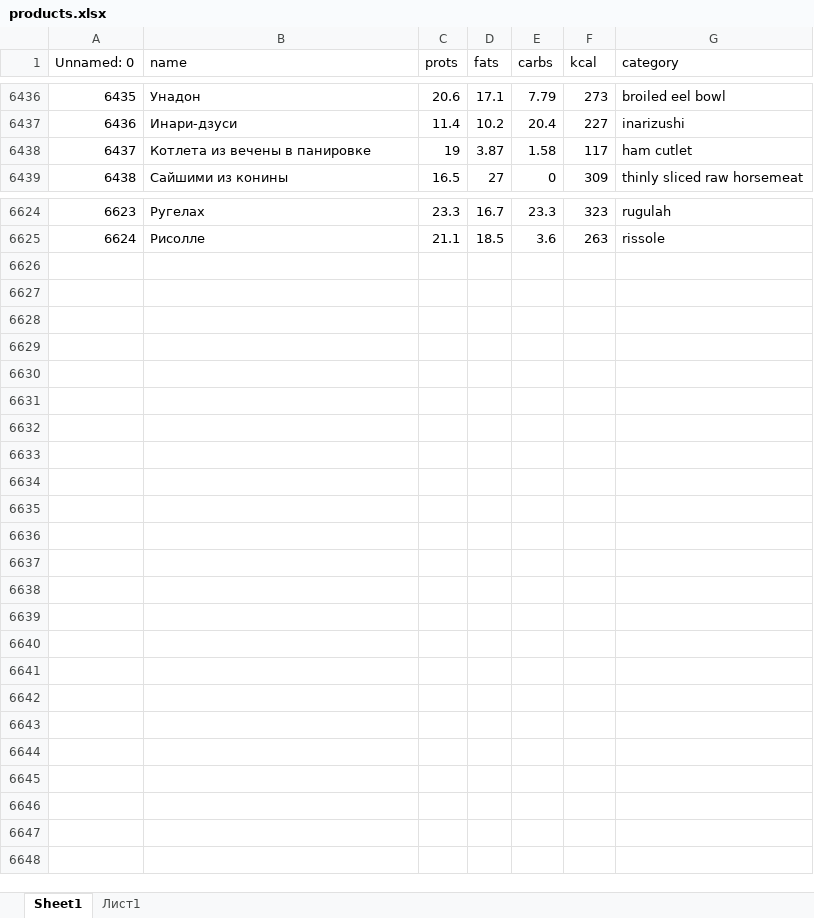
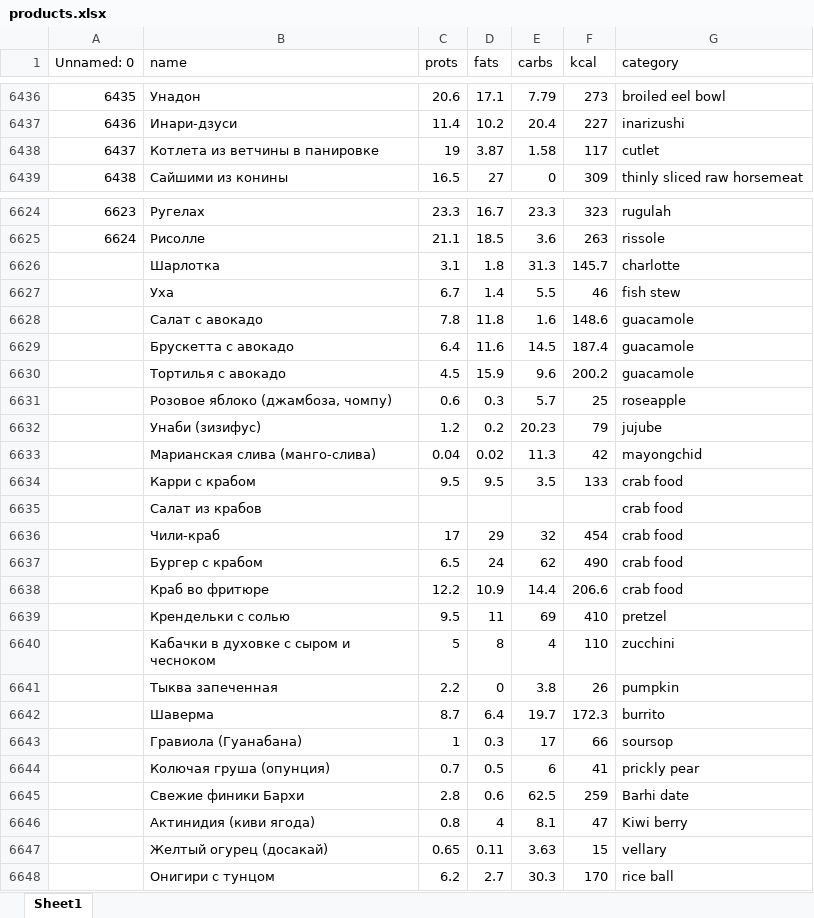
Before and after one commit to reiho/GluomYOLO, an Excel workbook: products.xlsx, sheet Sheet1, drawn as a sheet; only a part is shown, gaps mark what is left out; values as stored, in another font and other column widths than the file's, no cell formats; charts and pictures not drawn; the diff covers the shown part only; the diff names each change by its address in the sheet, - before the commit and + after, or states it on an @@ line.

Commit message:
Add files via upload

```diff
--- a/products.xlsx (sheet Sheet1)
+++ b/products.xlsx (sheet Sheet1)
-sheet tab: Лист1
-B6438 (name): Котлета из вечены в панировке
+B6438 (name): Котлета из ветчины в панировке
-G6438 (category): ham cutlet
+G6438 (category): cutlet
+row 6626:  | Шарлотка | 3.1 | 1.8 | 31.3 | 145.7 | charlotte
+row 6627:  | Уха | 6.7 | 1.4 | 5.5 | 46 | fish stew
+row 6628:  | Салат с авокадо | 7.8 | 11.8 | 1.6 | 148.6 | guacamole
+row 6629:  | Брускетта с авокадо | 6.4 | 11.6 | 14.5 | 187.4 | guacamole
+row 6630:  | Тортилья с авокадо | 4.5 | 15.9 | 9.6 | 200.2 | guacamole
+row 6631:  | Розовое яблоко (джамбоза, чомпу) | 0.6 | 0.3 | 5.7 | 25 | roseapple
+row 6632:  | Унаби (зизифус) | 1.2 | 0.2 | 20.23 | 79 | jujube
+row 6633:  | Марианская слива (манго-слива) | 0.04 | 0.02 | 11.3 | 42 | mayongchid
+row 6634:  | Карри с крабом | 9.5 | 9.5 | 3.5 | 133 | crab food
+row 6635:  | Салат из крабов |  |  |  |  | crab food
+row 6636:  | Чили-краб | 17 | 29 | 32 | 454 | crab food
+row 6637:  | Бургер с крабом | 6.5 | 24 | 62 | 490 | crab food
+row 6638:  | Краб во фритюре | 12.2 | 10.9 | 14.4 | 206.6 | crab food
+row 6639:  | Крендельки с солью | 9.5 | 11 | 69 | 410 | pretzel
+row 6640:  | Кабачки в духовке с сыром и чесноком | 5 | 8 | 4 | 110 | zucchini
+row 6641:  | Тыква запеченная | 2.2 | 0 | 3.8 | 26 | pumpkin
+row 6642:  | Шаверма | 8.7 | 6.4 | 19.7 | 172.3 | burrito
+row 6643:  | Гравиола (Гуанабана) | 1 | 0.3 | 17 | 66 | soursop
+row 6644:  | Колючая груша (опунция) | 0.7 | 0.5 | 6 | 41 | prickly pear
+row 6645:  | Свежие финики Бархи | 2.8 | 0.6 | 62.5 | 259 | Barhi date
+row 6646:  | Актинидия (киви ягода) | 0.8 | 4 | 8.1 | 47 | Kiwi berry
+row 6647:  | Желтый огурец (досакай) | 0.65 | 0.11 | 3.63 | 15 | vellary
+row 6648:  | Онигири с тунцом | 6.2 | 2.7 | 30.3 | 170 | rice ball
```
Also changed, not shown: 672 edited cells elsewhere in this sheet, cell formats, charts or pictures.
